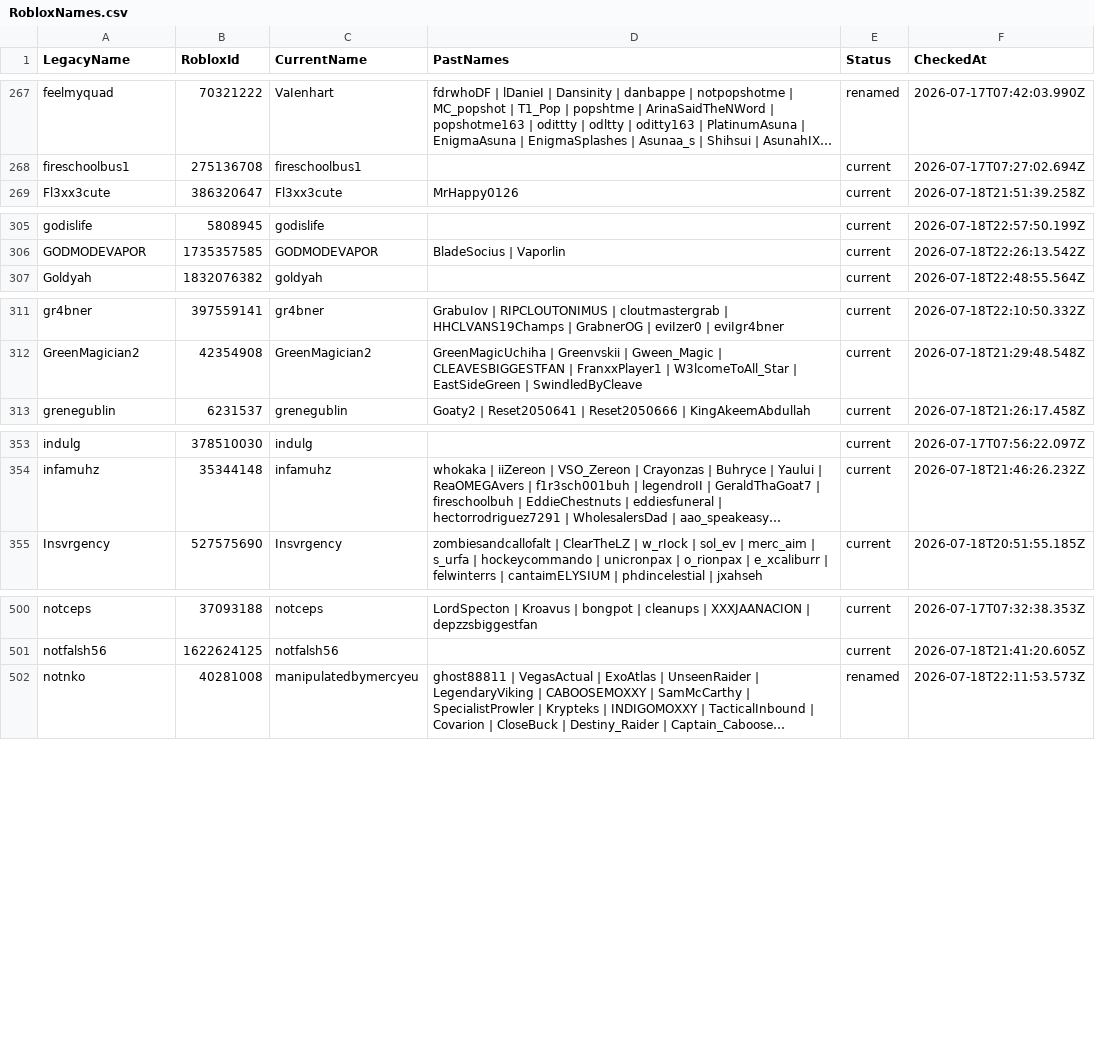
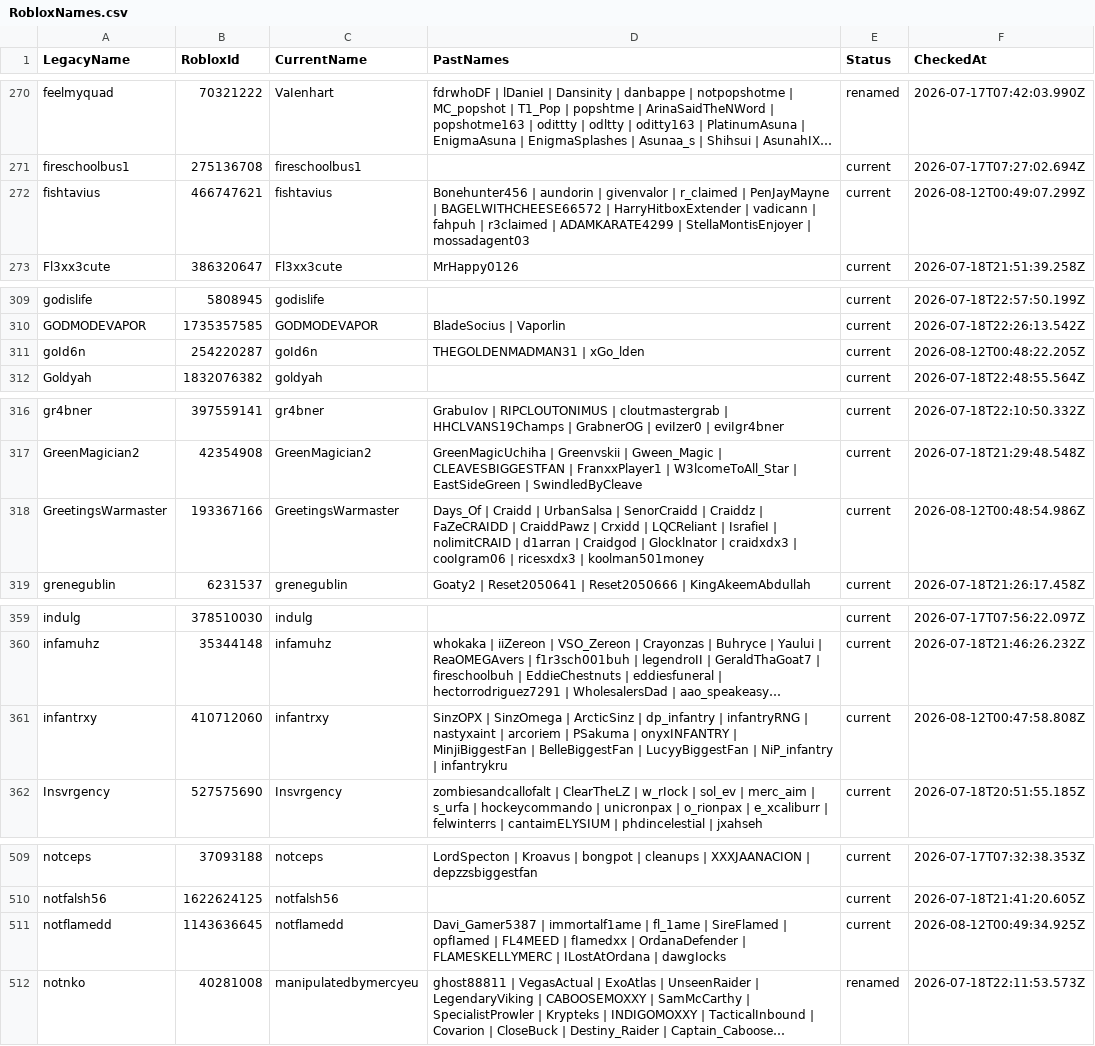
Before and after one commit to acepilot147/ClanDraft, a CSV file: RobloxNames.csv, drawn as a sheet; only a part is shown, gaps mark what is left out; long unchanged cells end in …; the diff covers the shown part only; the diff names each change by its address in the sheet, - before the commit and + after, or states it on an @@ line.

```diff
--- a/RobloxNames.csv
+++ b/RobloxNames.csv
+row 272: fishtavius | 466747621 | fishtavius | Bonehunter456 | aundorin | givenvalor | r_claimed | PenJayMayne | BAGELWITHCHEESE66572 | HarryHitboxExtender | vadicann | fahpuh | r3claimed | ADAMKARATE4299 | StellaMontisEnjoyer | mossadagent03 | current | 2026-08-12T00:49:07.299Z
+row 311: goId6n | 254220287 | goId6n | THEGOLDENMADMAN31 | xGo_lden | current | 2026-08-12T00:48:22.205Z
+row 318: GreetingsWarmaster | 193367166 | GreetingsWarmaster | Days_Of | Craidd | UrbanSalsa | SenorCraidd | Craiddz | FaZeCRAIDD | CraiddPawz | Crxidd | LQCReliant | IsrafieI | nolimitCRAID | d1arran | Craidgod | Glocklnator | craidxdx3 | cooIgram06 | ricesxdx3 | koolman501money | current | 2026-08-12T00:48:54.986Z
+row 361: infantrxy | 410712060 | infantrxy | SinzOPX | SinzOmega | ArcticSinz | dp_infantry | infantryRNG | nastyxaint | arcoriem | PSakuma | onyxINFANTRY | MinjiBiggestFan | BelleBiggestFan | LucyyBiggestFan | NiP_infantry | infantrykru | current | 2026-08-12T00:47:58.808Z
+row 511: notflamedd | 1143636645 | notflamedd | Davi_Gamer5387 | immortalf1ame | fl_1ame | SireFlamed | opfIamed | FL4MEED | fIamedxx | OrdanaDefender | FLAMESKELLYMERC | ILostAtOrdana | dawgIocks | current | 2026-08-12T00:49:34.925Z
```
Also changed, not shown: 10 added rows and 14 edited cells elsewhere in this file, CombinedLists.csv, RaidStats.csv, 8 other files.
